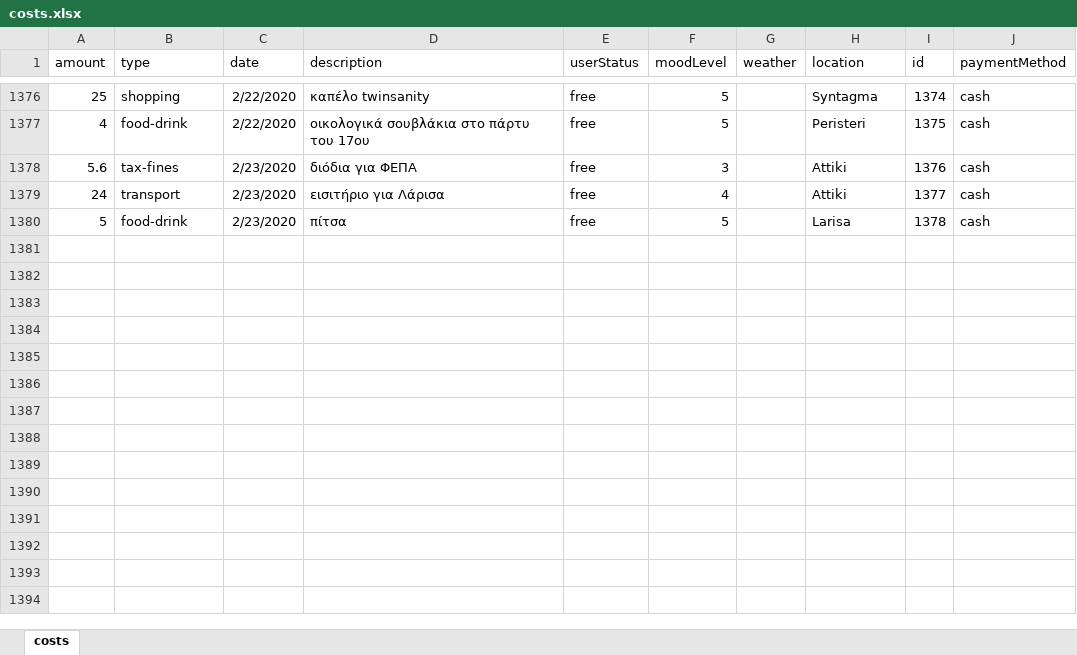
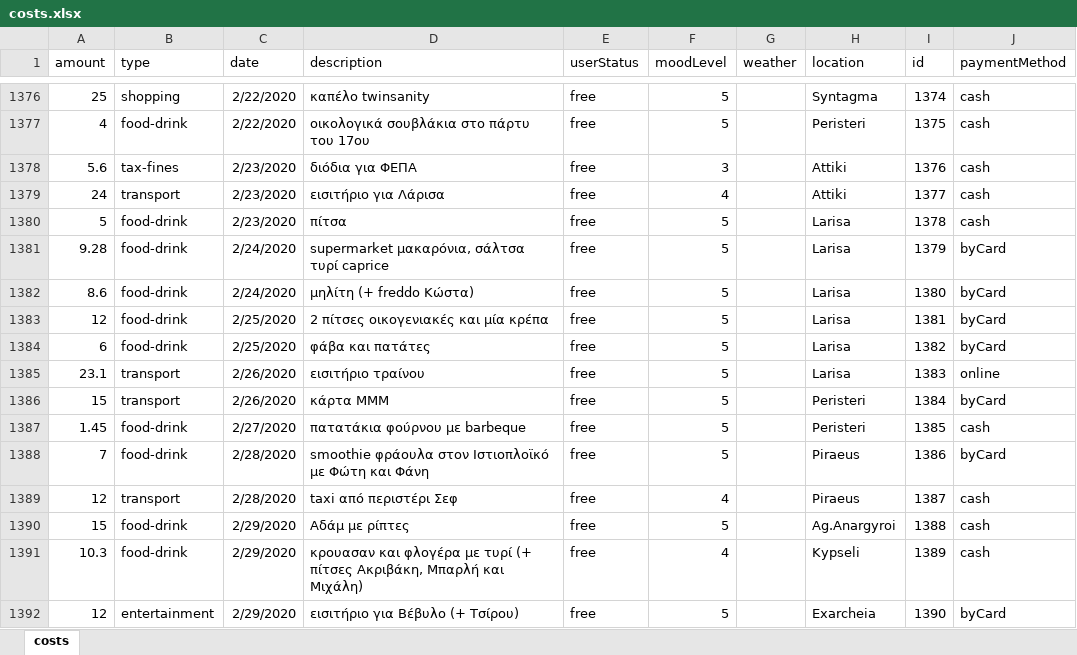
Before and after one commit to Blackpeak/Morgan, an Excel workbook: DataBase/Manos costs/costs.xlsx, sheet costs, drawn as a sheet; only a part is shown, gaps mark what is left out; values as stored, in another font and other column widths than the file's, no borders; table styles not drawn; the diff names each change by its address in the sheet, - before the commit and + after, or states it on an @@ line.

Commit message:
Synaylia Exarcheia

```diff
--- a/DataBase/Manos costs/costs.xlsx (sheet costs)
+++ b/DataBase/Manos costs/costs.xlsx (sheet costs)
+row 1381: 9.28 | food-drink | 2/24/2020 | supermarket μακαρόνια, σάλτσα τυρί caprice | free | 5 |  | Larisa | 1379 | byCard
+row 1382: 8.6 | food-drink | 2/24/2020 | μηλίτη (+ freddo Κώστα) | free | 5 |  | Larisa | 1380 | byCard
+row 1383: 12 | food-drink | 2/25/2020 | 2 πίτσες οικογενιακές και μία κρέπα | free | 5 |  | Larisa | 1381 | byCard
+row 1384: 6 | food-drink | 2/25/2020 | φάβα και πατάτες | free | 5 |  | Larisa | 1382 | byCard
+row 1385: 23.1 | transport | 2/26/2020 | εισιτήριο τραίνου | free | 5 |  | Larisa | 1383 | online
+row 1386: 15 | transport | 2/26/2020 | κάρτα ΜΜΜ | free | 5 |  | Peristeri | 1384 | byCard
+row 1387: 1.45 | food-drink | 2/27/2020 | πατατάκια φούρνου με barbeque | free | 5 |  | Peristeri | 1385 | cash
+row 1388: 7 | food-drink | 2/28/2020 | smoothie φράουλα στον Ιστιοπλοϊκό με Φώτη και Φάνη | free | 5 |  | Piraeus | 1386 | byCard
+row 1389: 12 | transport | 2/28/2020 | taxi από περιστέρι Σεφ | free | 4 |  | Piraeus | 1387 | cash
+row 1390: 15 | food-drink | 2/29/2020 | Αδάμ με ρίπτες | free | 5 |  | Ag.Anargyroi | 1388 | cash
+row 1391: 10.3 | food-drink | 2/29/2020 | κρουασαν και φλογέρα με τυρί (+ πίτσες Ακριβάκη, Μπαρλή και Μιχάλη) | free | 4 |  | Kypseli | 1389 | cash
+row 1392: 12 | entertainment | 2/29/2020 | εισιτήριο για Βέβυλο (+ Τσίρου) | free | 5 |  | Exarcheia | 1390 | byCard
```
